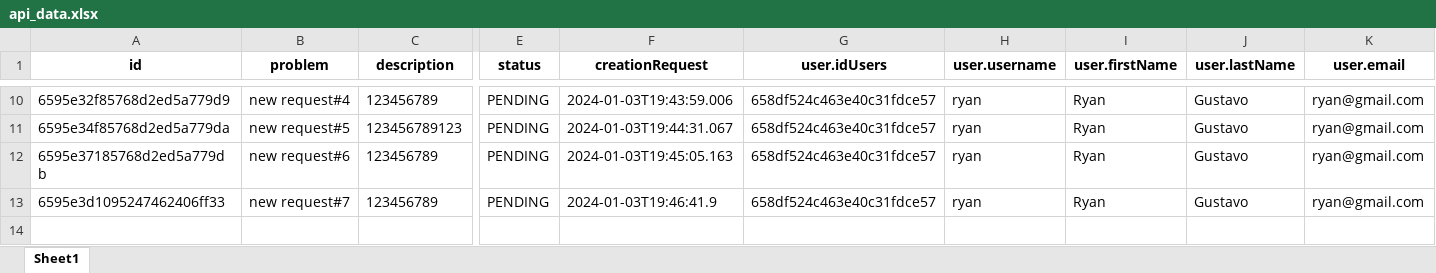
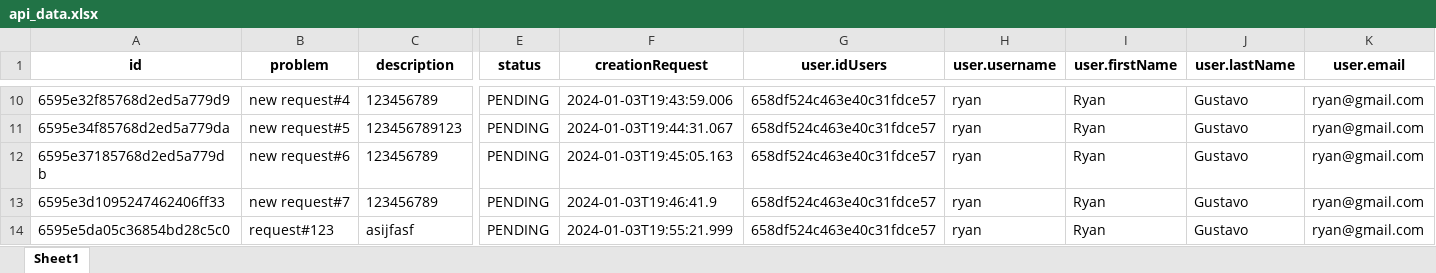
Before and after one commit to RyanGustavoGoncalves/EaseRequest, an Excel workbook: api_data.xlsx, sheet Sheet1, drawn as a sheet; only a part is shown, gaps mark what is left out; values as stored, in another font and other column widths than the file's, no borders; rows hold the shown columns only; the diff names each change by its address in the sheet, - before the commit and + after, or states it on an @@ line.

```diff
--- a/api_data.xlsx (sheet Sheet1)
+++ b/api_data.xlsx (sheet Sheet1)
+row 14: 6595e5da05c36854bd28c5c0 | request#123 | asijfasf | PENDING | 2024-01-03T19:55:21.999 | 658df524c463e40c31fdce57 | ryan | Ryan | Gustavo | ryan@gmail.com
```
Also changed, not shown: 4 other files.
